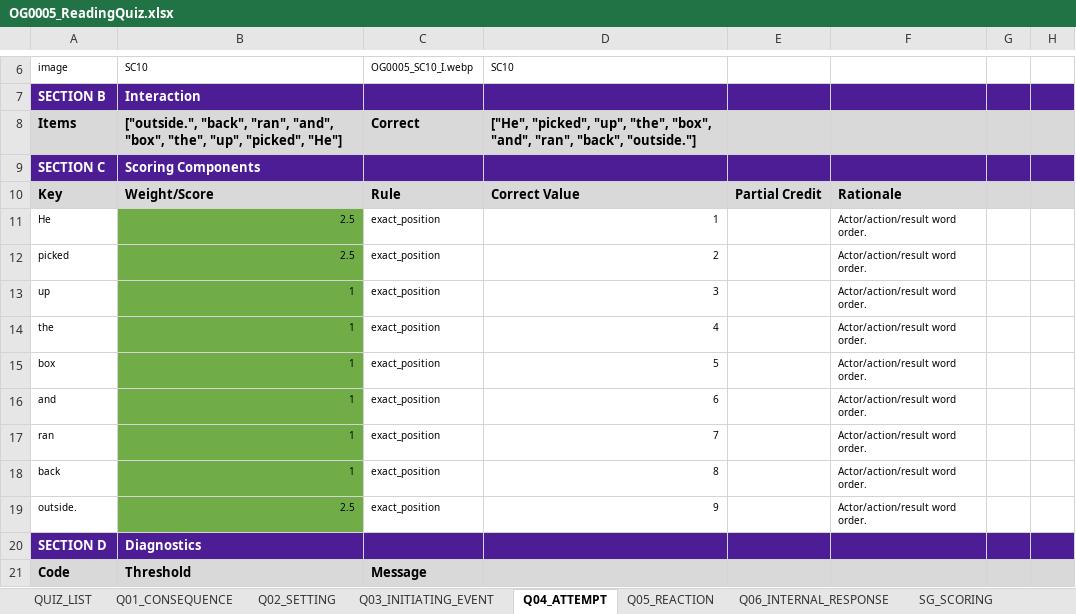
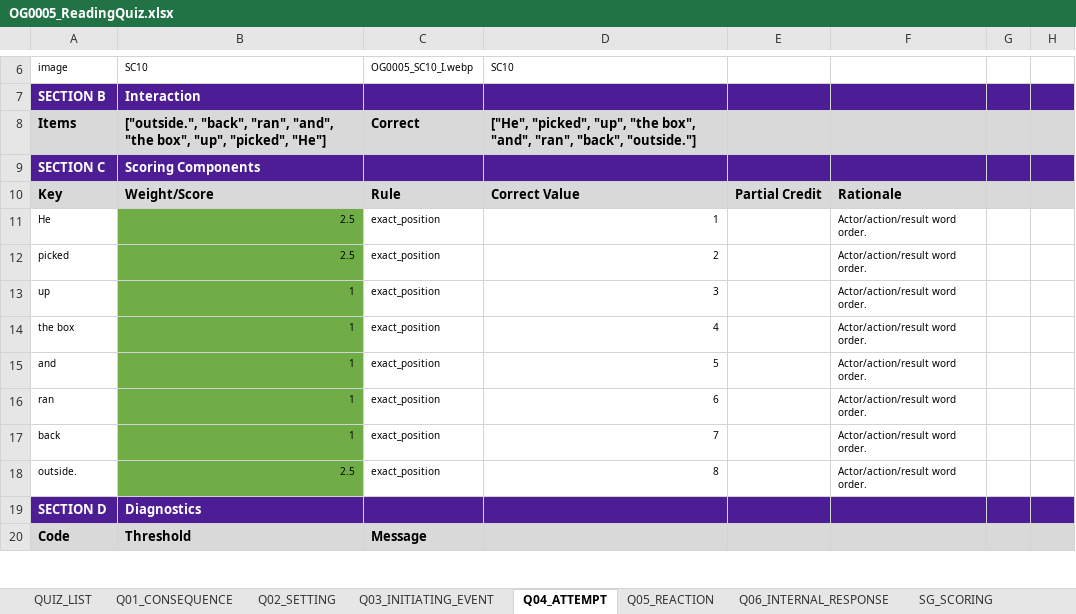
Before and after one commit to chbnglee/reading-quiz, an Excel workbook: v3/OG0005/OG0005_ReadingQuiz.xlsx, sheet Q04_ATTEMPT, drawn as a sheet; only a part is shown, gaps mark what is left out; values as stored, in another font and other column widths than the file's, no borders; removed rows and columns are numbered as before the commit, all else as after; the diff names each change by its address in the sheet, - before the commit and + after, or states it on an @@ line.

```diff
--- a/v3/OG0005/OG0005_ReadingQuiz.xlsx (sheet Q04_ATTEMPT)
+++ b/v3/OG0005/OG0005_ReadingQuiz.xlsx (sheet Q04_ATTEMPT)
-B8: …"ran", "and", "box", "the", "up", "picked",…
+B8: …"ran", "and", "the box", "up", "picked",…
-D8: …"picked", "up", "the", "box", "and", "ran",…
+D8: …"picked", "up", "the box", "and", "ran",…
-A14: the
+A14: the box
-row 15: box | 1 | exact_position | 5 |  | Actor/action/result word order.
-D15: 6
+D15: 5
-D16: 7
+D16: 6
-D17: 8
+D17: 7
-D18: 9
+D18: 8
```
Also changed, not shown: v3/OG0005/OG0005_DevSpec.xlsx, v3/OG0021/OG0021_DevSpec.xlsx, 18 other files.
